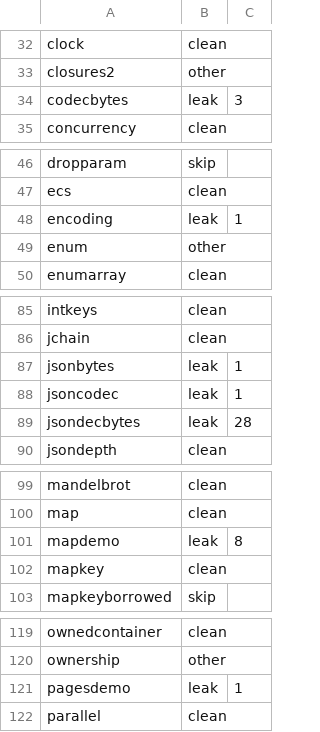
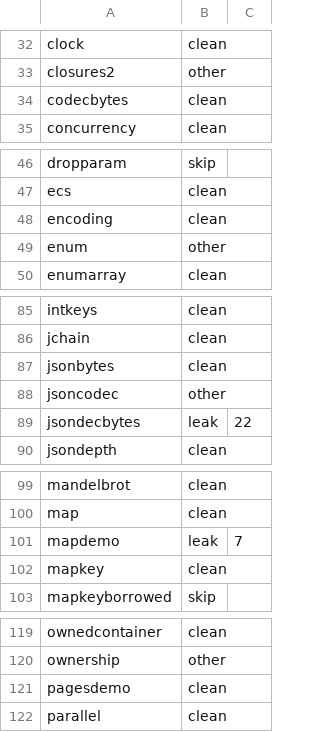
Before and after one commit to vyrn-lang/vyrn, a TSV file: rfcs/census/residue-baseline.tsv, drawn as a sheet; only a part is shown, gaps mark what is left out; the diff covers the shown part only.

```diff
--- a/rfcs/census/residue-baseline.tsv
+++ b/rfcs/census/residue-baseline.tsv
@@ -33,3 +33,3 @@ clock	clean
 closures2	other
-codecbytes	leak	3
+codecbytes	clean
 concurrency	clean
@@ -47,3 +47,3 @@ dropparam	skip
 ecs	clean
-encoding	leak	1
+encoding	clean
 enum	other
@@ -86,5 +86,5 @@ intkeys	clean
 jchain	clean
-jsonbytes	leak	1
-jsoncodec	leak	1
-jsondecbytes	leak	28
+jsonbytes	clean
+jsoncodec	other
+jsondecbytes	leak	22
 jsondepth	clean
@@ -100,3 +100,3 @@ mandelbrot	clean
 map	clean
-mapdemo	leak	8
+mapdemo	leak	7
 mapkey	clean
@@ -120,3 +120,3 @@ ownedcontainer	clean
 ownership	other
-pagesdemo	leak	1
+pagesdemo	clean
 parallel	clean
```
Also changed, not shown: 2 edited cells elsewhere in this file, 7 other files.
